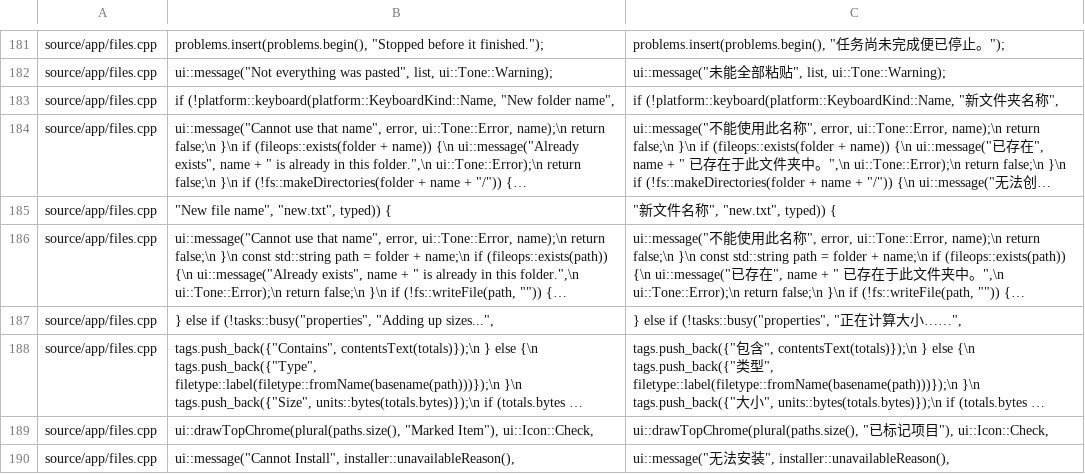
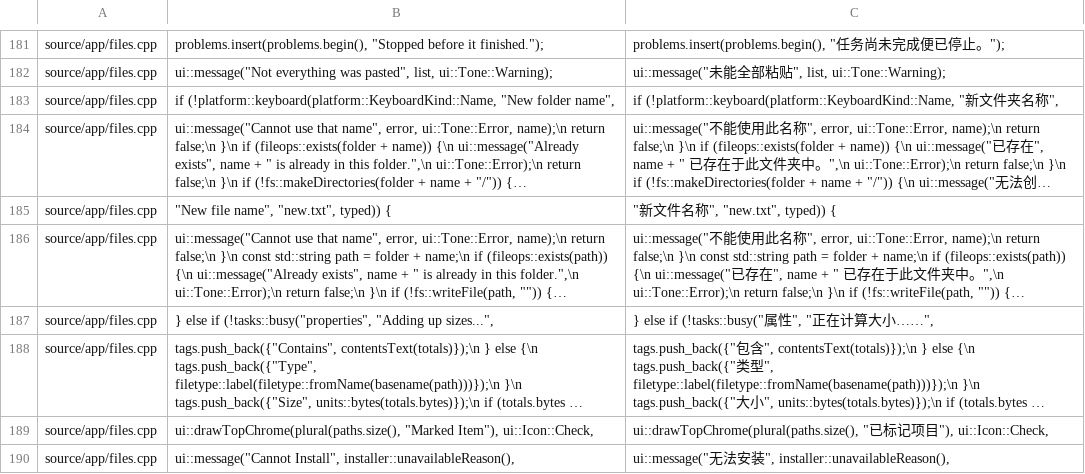
Before and after one commit to frilxy/3dsDL_CN, a TSV file: zh/zh.tsv, drawn as a sheet; only a part is shown, gaps mark what is left out; long unchanged cells end in …; the diff covers the shown part only; the diff names each change by its address in the sheet, - before the commit and + after, or states it on an @@ line.

```diff
--- a/zh/zh.tsv
+++ b/zh/zh.tsv
-C187: } else if (!tasks::busy("properties", "正在计算大小……",
+C187: } else if (!tasks::busy("属性", "正在计算大小……",
```
Also changed, not shown: 8 added rows and 36 edited cells elsewhere in this file, 1 other file.
